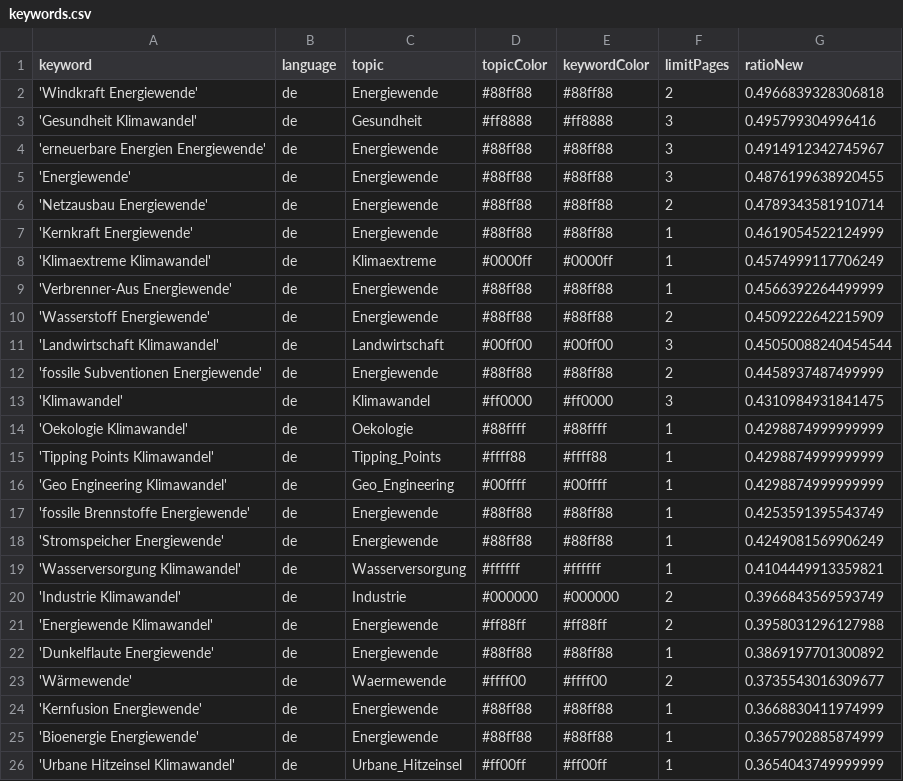
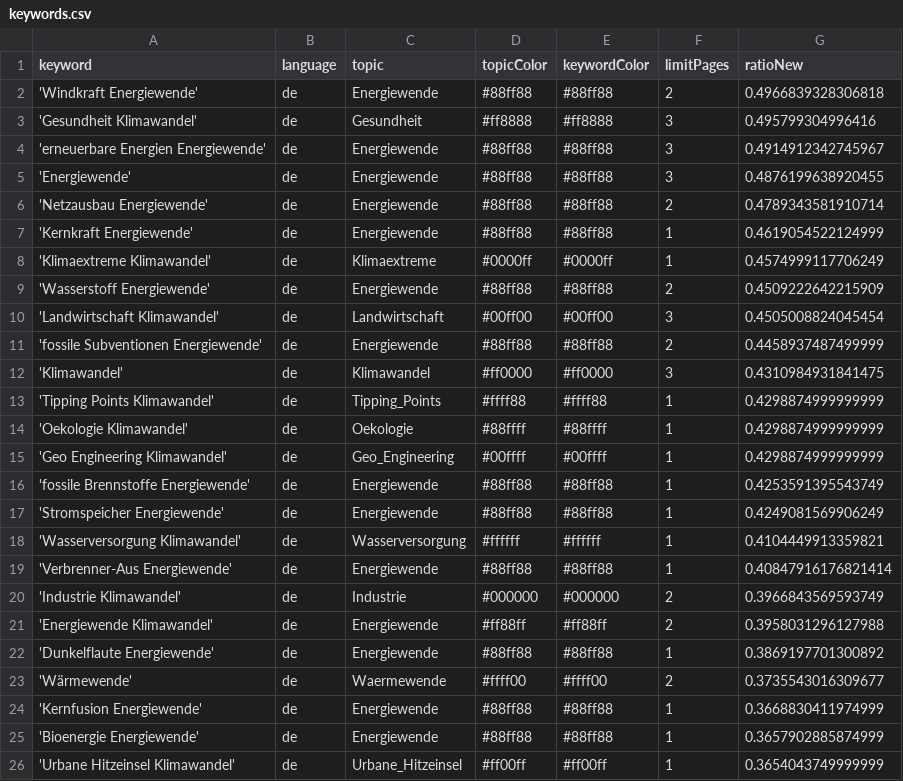
Before and after one commit to daschu83-news/climateIsComing, a CSV file: keywords.csv, drawn as a sheet; only a part is shown.

```diff
--- a/keywords.csv
+++ b/keywords.csv
@@ -8,9 +8,8 @@ keyword,language,topic,topicColor,keywordColor,limitPages,ratioNew
 'Klimaextreme Klimawandel',de,Klimaextreme,#0000ff,#0000ff,1,0.4574999117706249
-'Verbrenner-Aus Energiewende',de,Energiewende,#88ff88,#88ff88,1,0.4566392264499999
 'Wasserstoff Energiewende',de,Energiewende,#88ff88,#88ff88,2,0.4509222642215909
-'Landwirtschaft Klimawandel',de,Landwirtschaft,#00ff00,#00ff00,3,0.45050088240454544
+'Landwirtschaft Klimawandel',de,Landwirtschaft,#00ff00,#00ff00,3,0.4505008824045454
 'fossile Subventionen Energiewende',de,Energiewende,#88ff88,#88ff88,2,0.4458937487499999
 'Klimawandel',de,Klimawandel,#ff0000,#ff0000,3,0.4310984931841475
+'Tipping Points Klimawandel',de,Tipping_Points,#ffff88,#ffff88,1,0.4298874999999999
 'Oekologie Klimawandel',de,Oekologie,#88ffff,#88ffff,1,0.4298874999999999
-'Tipping Points Klimawandel',de,Tipping_Points,#ffff88,#ffff88,1,0.4298874999999999
 'Geo Engineering Klimawandel',de,Geo_Engineering,#00ffff,#00ffff,1,0.4298874999999999
@@ -19,2 +18,3 @@ keyword,language,topic,topicColor,keywordColor,limitPages,ratioNew
 'Wasserversorgung Klimawandel',de,Wasserversorgung,#ffffff,#ffffff,1,0.4104449913359821
+'Verbrenner-Aus Energiewende',de,Energiewende,#88ff88,#88ff88,1,0.40847916176821414
 'Industrie Klimawandel',de,Industrie,#000000,#000000,2,0.3966843569593749
```
Also changed, not shown: csv/news_2026_06.csv, csv/news_2026_07.csv.
